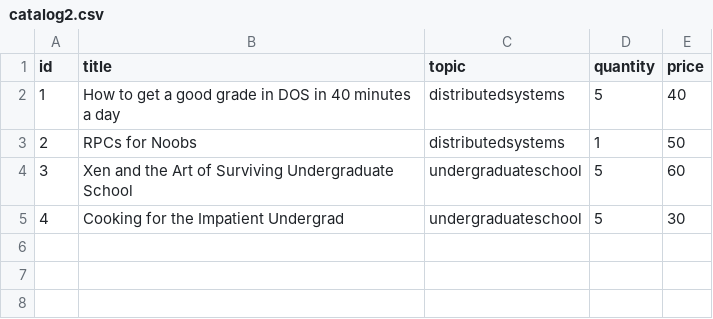
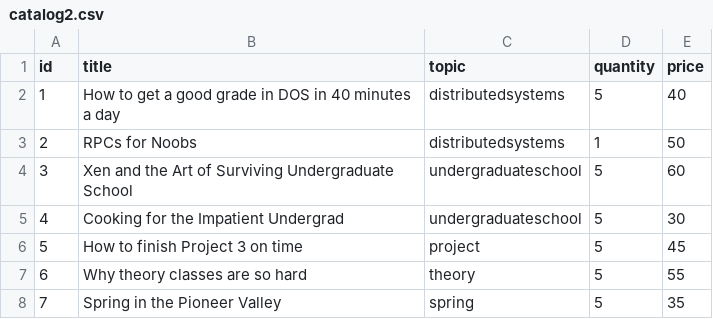
Before and after one commit to emadthawabi/bazar-bookstore, a CSV file: catalog-service/data/catalog2.csv, drawn as a sheet.

```diff
--- a/catalog-service/data/catalog2.csv
+++ b/catalog-service/data/catalog2.csv
@@ -5 +5,4 @@ id,title,topic,quantity,price
 4,Cooking for the Impatient Undergrad,undergraduateschool,5,30
+5,How to finish Project 3 on time,project,5,45
+6,Why theory classes are so hard,theory,5,55
+7,Spring in the Pioneer Valley,spring,5,35
```
Also changed, not shown: 7 other files.
